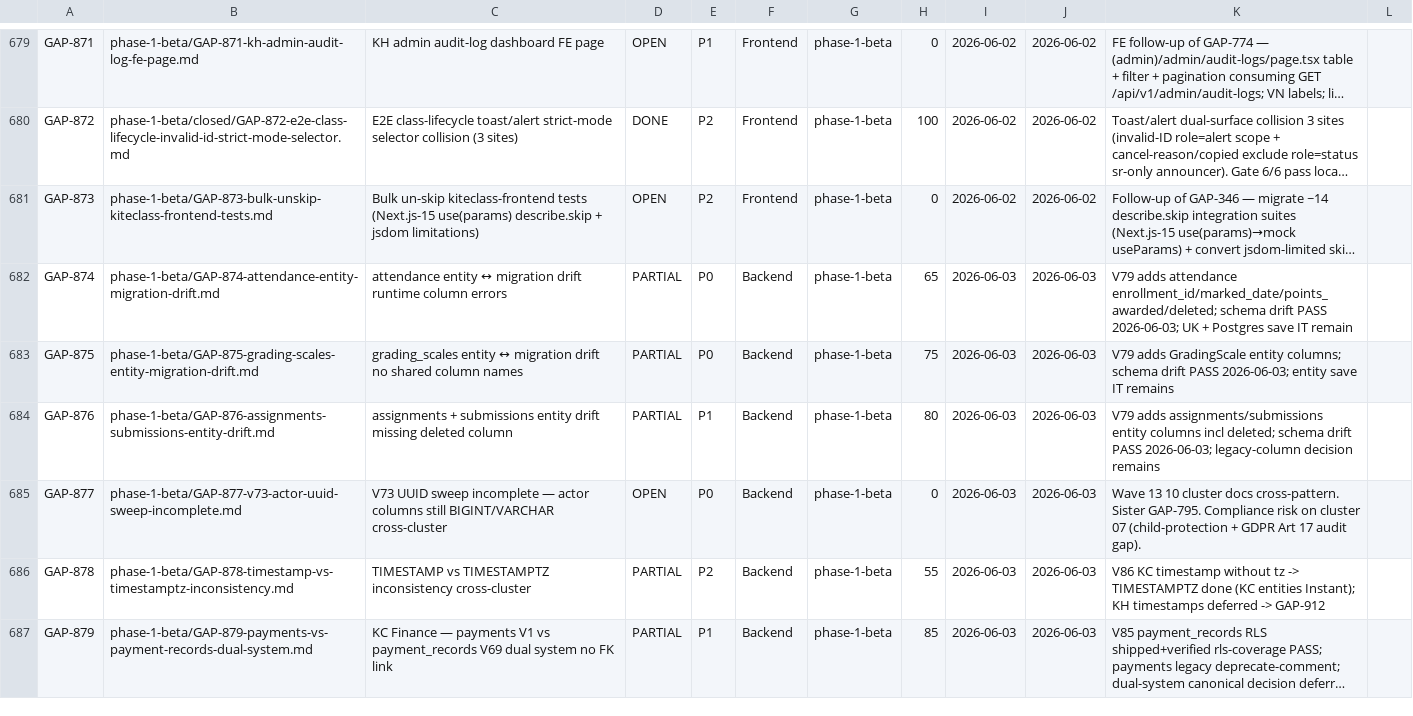
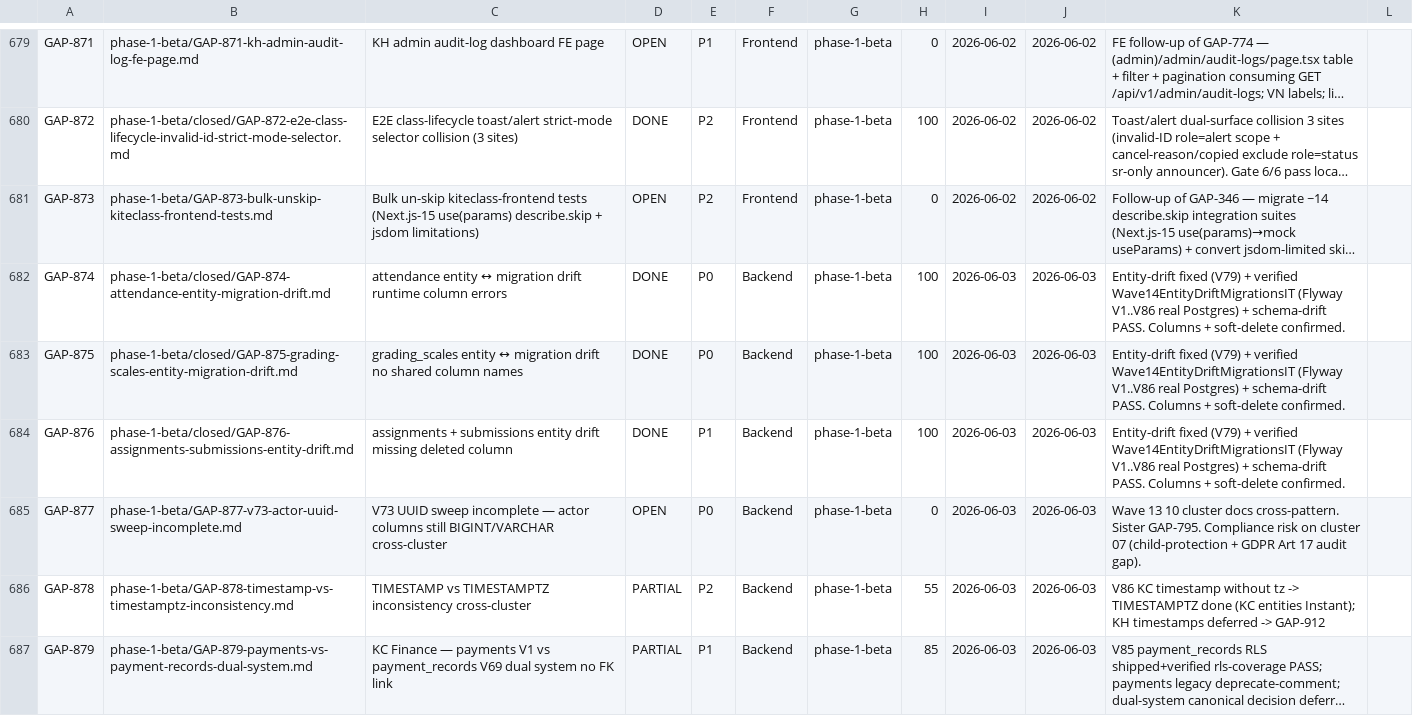
Before and after one commit to VictorAurelius/2026-Kite-Class-Platform, a CSV file: documents/04-quality/gaps/gap-status.csv, drawn as a sheet; only a part is shown, gaps mark what is left out; long unchanged cells end in …; the diff covers the shown part only; the diff names each change by its address in the sheet, - before the commit and + after, or states it on an @@ line.

Commit message:
docs(wave-14): flip GAP-874/875/876/880/881/890 DONE (entity-drift verified by IT)
6 entity-drift gaps closed: Wave14EntityDriftMigrationsIT (Flyway V1..V86 real
Postgres, 19 tests PASS) + schema-drift PASS verify columns + soft-delete. Moved
to closed/ per gap-folder-organization. GAP-885 stays PARTIAL (KC RLS done; KH
RLS extension remains).

```diff
--- a/documents/04-quality/gaps/gap-status.csv
+++ b/documents/04-quality/gaps/gap-status.csv
-B682: phase-1-beta/GAP-874-attendance-entity-migration-drift.md
+B682: phase-1-beta/closed/GAP-874-attendance-entity-migration-drift.md
-D682:D684: PARTIAL
+D682:D684: DONE
-H682: 65
+H682: 100
-K682: V79 adds attendance enrollment_id/marked_date/points_awarded/deleted; schema drift PASS 2026-06-03; UK + Postgres save IT remain
+K682: Entity-drift fixed (V79) + verified Wave14EntityDriftMigrationsIT (Flyway V1..V86 real Postgres) + schema-drift PASS. Columns + soft-delete confirmed.
-B683: phase-1-beta/GAP-875-grading-scales-entity-migration-drift.md
+B683: phase-1-beta/closed/GAP-875-grading-scales-entity-migration-drift.md
-H683: 75
+H683: 100
-K683: V79 adds GradingScale entity columns; schema drift PASS 2026-06-03; entity save IT remains
+K683: Entity-drift fixed (V79) + verified Wave14EntityDriftMigrationsIT (Flyway V1..V86 real Postgres) + schema-drift PASS. Columns + soft-delete confirmed.
-B684: phase-1-beta/GAP-876-assignments-submissions-entity-drift.md
+B684: phase-1-beta/closed/GAP-876-assignments-submissions-entity-drift.md
-H684: 80
+H684: 100
-K684: V79 adds assignments/submissions entity columns incl deleted; schema drift PASS 2026-06-03; legacy-column decision remains
+K684: Entity-drift fixed (V79) + verified Wave14EntityDriftMigrationsIT (Flyway V1..V86 real Postgres) + schema-drift PASS. Columns + soft-delete confirmed.
```
Also changed, not shown: 14 edited cells elsewhere in this file, 6 other files.
